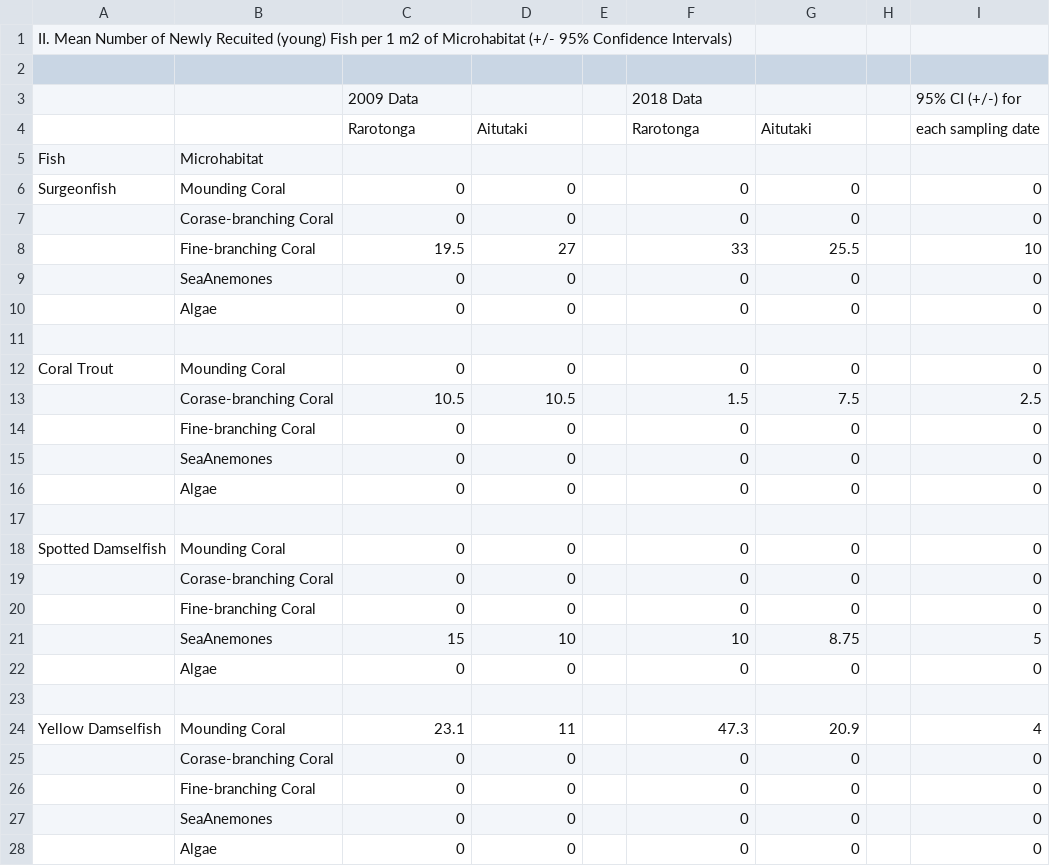
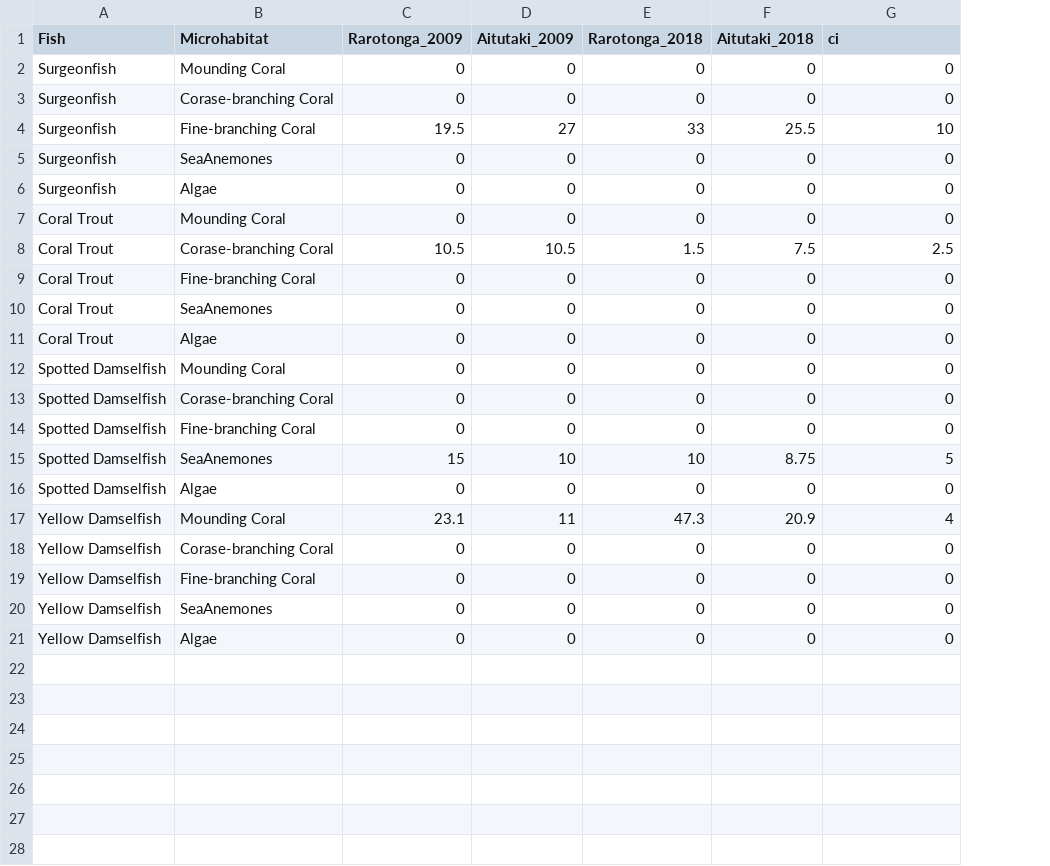
Before and after one commit to CorinnaHong/260-hw-1, a CSV file: mean_number_new_recruits.csv, drawn as a sheet; removed rows and columns are numbered as before the commit, all else as after; the diff names each change by its address in the sheet, - before the commit and + after, or states it on an @@ line.

Commit message:
wrangle recruit data

```diff
--- a/mean_number_new_recruits.csv
+++ b/mean_number_new_recruits.csv
-column E, empty
-column H, empty
-row 1: II. Mean Number of Newly Recuited (young) Fish per 1 m2 of Microhabitat (+/- 95% Confidence Intervals)
-row 1: (empty)
+row 1: Fish | Microhabitat | Rarotonga_2009 | Aitutaki_2009 | Rarotonga_2018 | Aitutaki_2018 | ci
-row 3:  |  | 2009 Data |  |  | 2018 Data |  |  | 95% CI (+/-) for
-row 4:  |  | Rarotonga | Aitutaki |  | Rarotonga | Aitutaki |  | each sampling date
-row 5: Fish | Microhabitat
-A3:A6 (Fish): (empty)
+A3:A6 (Fish): Surgeonfish
-row 11: (empty)
-A8:A11 (Fish): (empty)
+A8:A11 (Fish): Coral Trout
-row 17: (empty)
-A13:A16 (Fish): (empty)
+A13:A16 (Fish): Spotted Damselfish
-row 23: (empty)
-A18:A21 (Fish): (empty)
+A18:A21 (Fish): Yellow Damselfish
```
Also changed, not shown: 1 other file.
